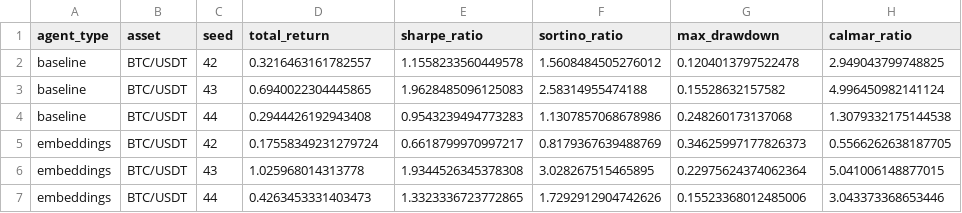
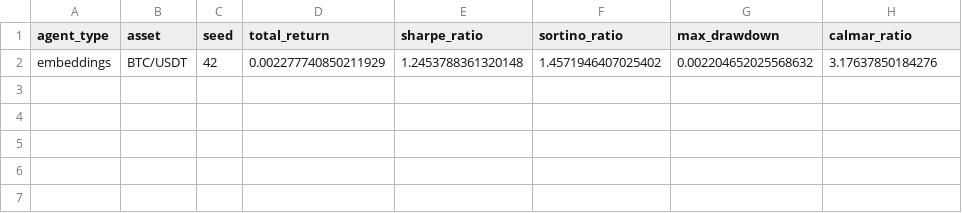
Before and after one commit to AssTrahanec/rl-agent, a CSV file: results/metrics.csv, drawn as a sheet.

```diff
--- a/results/metrics.csv
+++ b/results/metrics.csv
@@ -1,7 +1,2 @@
 agent_type,asset,seed,total_return,sharpe_ratio,sortino_ratio,max_drawdown,calmar_ratio
-baseline,BTC/USDT,42,0.3216463161782557,1.1558233560449578,1.5608484505276012,0.1204013797522478,2.949043799748825
-baseline,BTC/USDT,43,0.6940022304445865,1.9628485096125083,2.58314955474188,0.15528632157582,4.996450982141124
-baseline,BTC/USDT,44,0.2944426192943408,0.9543239494773283,1.1307857068678986,0.248260173137068,1.3079332175144538
-embeddings,BTC/USDT,42,0.17558349231279724,0.6618799970997217,0.8179367639488769,0.34625997177826373,0.5566262638187705
-embeddings,BTC/USDT,43,1.025968014313778,1.9344526345378308,3.028267515465895,0.22975624374062364,5.041006148877015
-embeddings,BTC/USDT,44,0.4263453331403473,1.3323336723772865,1.7292912904742626,0.15523368012485006,3.043373368653446
+embeddings,BTC/USDT,42,0.002277740850211929,1.2453788361320148,1.4571946407025402,0.002204652025568632,3.17637850184276
```
Also changed, not shown: 25 other files.
